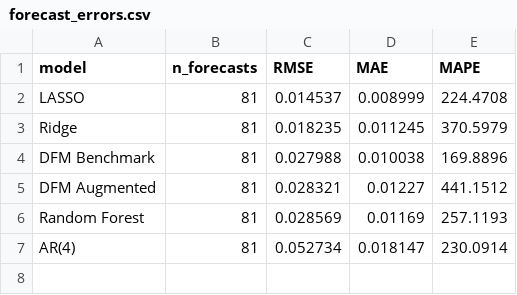
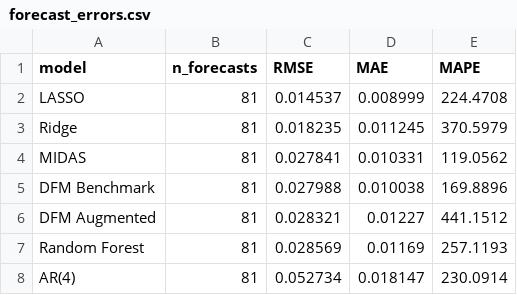
Before and after one commit to thisisZAQ/nowcasting-mexico, a CSV file: outputs/tables/forecast_errors.csv, drawn as a sheet; the diff names each change by its address in the sheet, - before the commit and + after, or states it on an @@ line.

Commit message:
Add MIDAS model (RMSE 0.0278) and update evaluation tables

```diff
--- a/outputs/tables/forecast_errors.csv
+++ b/outputs/tables/forecast_errors.csv
+row 4: MIDAS | 81 | 0.027841 | 0.010331 | 119.0562
```
Also changed, not shown: 2 other files.
